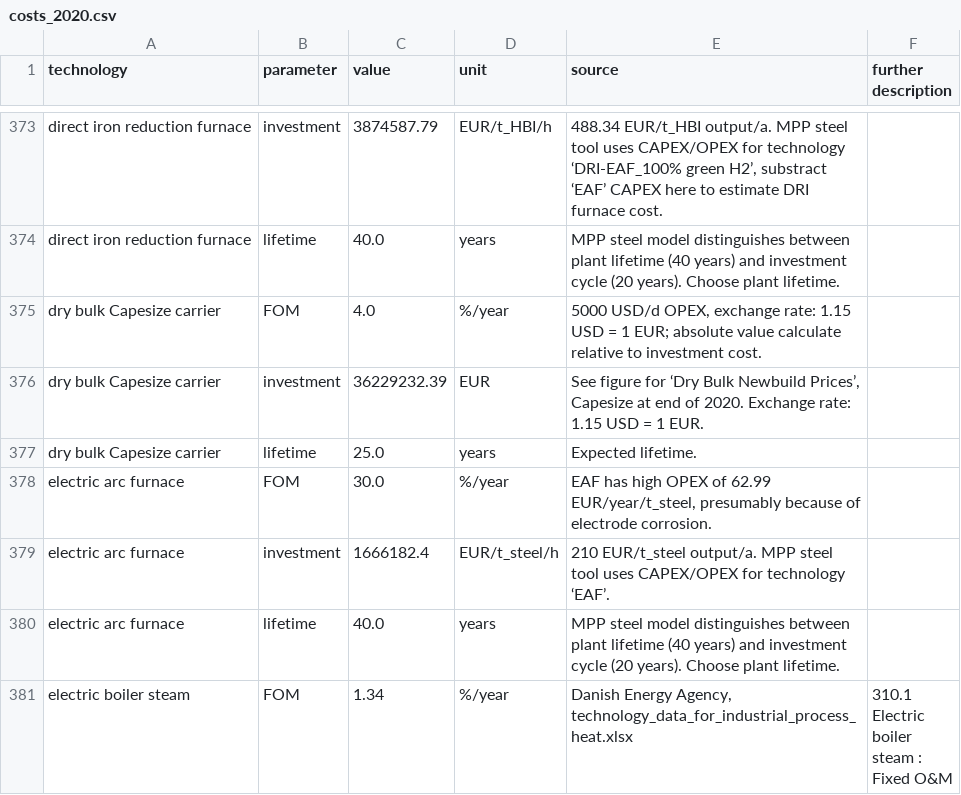
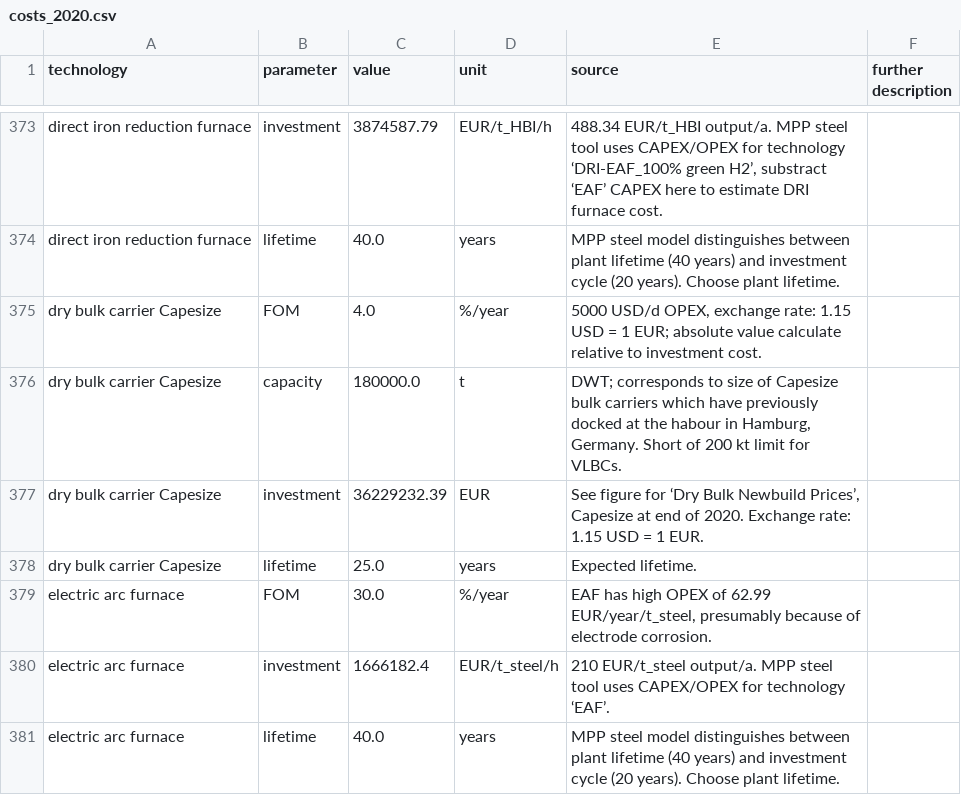
Before and after one commit to euronion/technology-data, a CSV file: outputs/costs_2020.csv, drawn as a sheet; only a part is shown, gaps mark what is left out; the shorter side is filled out with more unchanged rows.

```diff
--- a/outputs/costs_2020.csv
+++ b/outputs/costs_2020.csv
@@ -374,5 +374,6 @@ direct iron reduction furnace,investment,3874587.79,EUR/t_HBI/h,"488.34 EUR/t_HB
 direct iron reduction furnace,lifetime,40.0,years,MPP steel model distinguishes between plant lifetime (40 years) and investment cycle (20 years). Choose plant lifetime.,
-dry bulk Capesize carrier,FOM,4.0,%/year,"5000 USD/d OPEX, exchange rate: 1.15 USD = 1 EUR; absolute value calculate relative to investment cost.",
-dry bulk Capesize carrier,investment,36229232.39,EUR,"See figure for ‘Dry Bulk Newbuild Prices’, Capesize at end of 2020. Exchange rate: 1.15 USD = 1 EUR.",
-dry bulk Capesize carrier,lifetime,25.0,years,Expected lifetime.,
+dry bulk carrier Capesize,FOM,4.0,%/year,"5000 USD/d OPEX, exchange rate: 1.15 USD = 1 EUR; absolute value calculate relative to investment cost.",
+dry bulk carrier Capesize,capacity,180000.0,t,"DWT; corresponds to size of Capesize bulk carriers which have previously docked at the habour in Hamburg, Germany. Short of 200 kt limit for VLBCs.",
+dry bulk carrier Capesize,investment,36229232.39,EUR,"See figure for ‘Dry Bulk Newbuild Prices’, Capesize at end of 2020. Exchange rate: 1.15 USD = 1 EUR.",
+dry bulk carrier Capesize,lifetime,25.0,years,Expected lifetime.,
 electric arc furnace,FOM,30.0,%/year,"EAF has high OPEX of 62.99 EUR/year/t_steel, presumably because of electrode corrosion.",
```
Also changed, not shown: inputs/manual_input.csv, outputs/costs_2025.csv, 5 other files.
